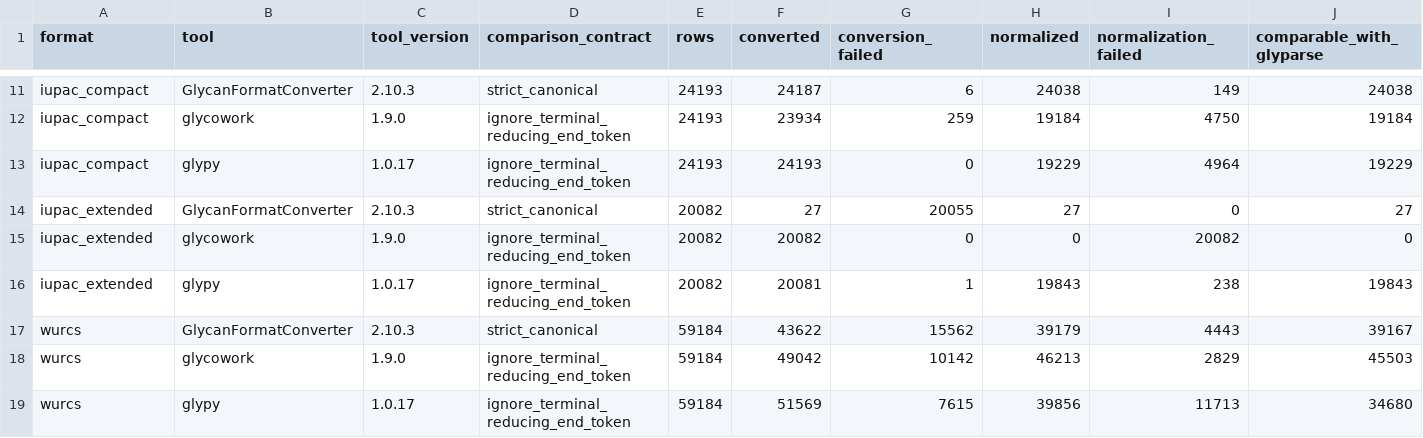
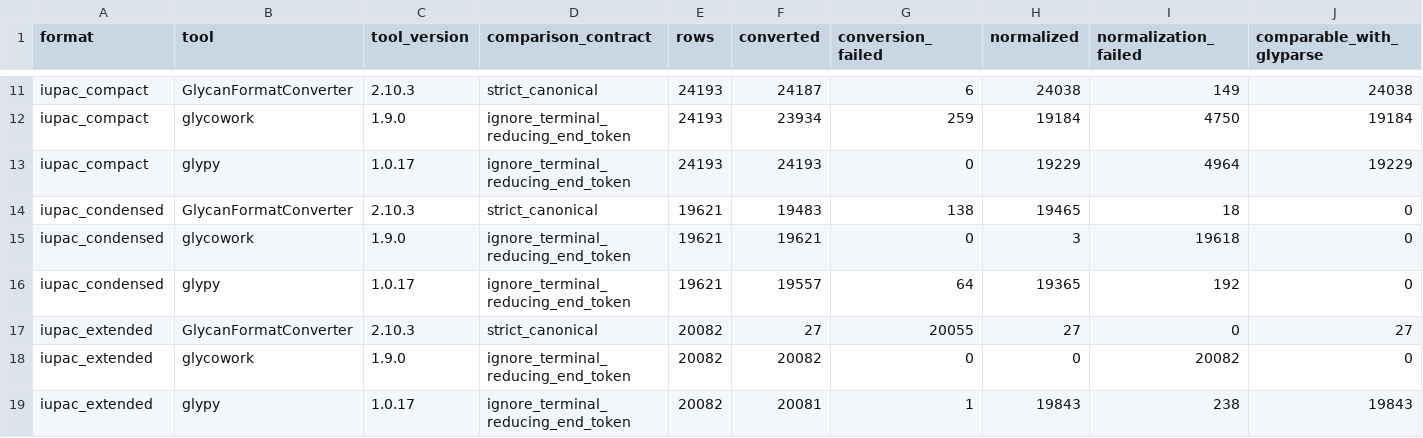
Before and after one commit to fubin1999/glycoverse-paper, a CSV file: results/data/glyparse_validation/external_tool_summary.csv, drawn as a sheet; only a part is shown, gaps mark what is left out; the shorter side is filled out with more unchanged rows; rows hold the shown columns only; the diff names each change by its address in the sheet, - before the commit and + after, or states it on an @@ line.

Commit message:
feat: add sequence-level tool coverage
Add a per-sequence four-tool parseability ledger with direct, fallback-only, and untested states plus failure reasons. Test IUPAC-condensed coverage across all tools while keeping correctness adjudication disabled for that source format.

```diff
--- a/results/data/glyparse_validation/external_tool_summary.csv
+++ b/results/data/glyparse_validation/external_tool_summary.csv
+row 14: iupac_condensed | GlycanFormatConverter | 2.10.3 | strict_canonical | 19621 | 19483 | 138 | 19465 | 18 | 0
+row 15: iupac_condensed | glycowork | 1.9.0 | ignore_terminal_reducing_end_token | 19621 | 19621 | 0 | 3 | 19618 | 0
+row 16: iupac_condensed | glypy | 1.0.17 | ignore_terminal_reducing_end_token | 19621 | 19557 | 64 | 19365 | 192 | 0
```
Also changed, not shown: 15 other files.
